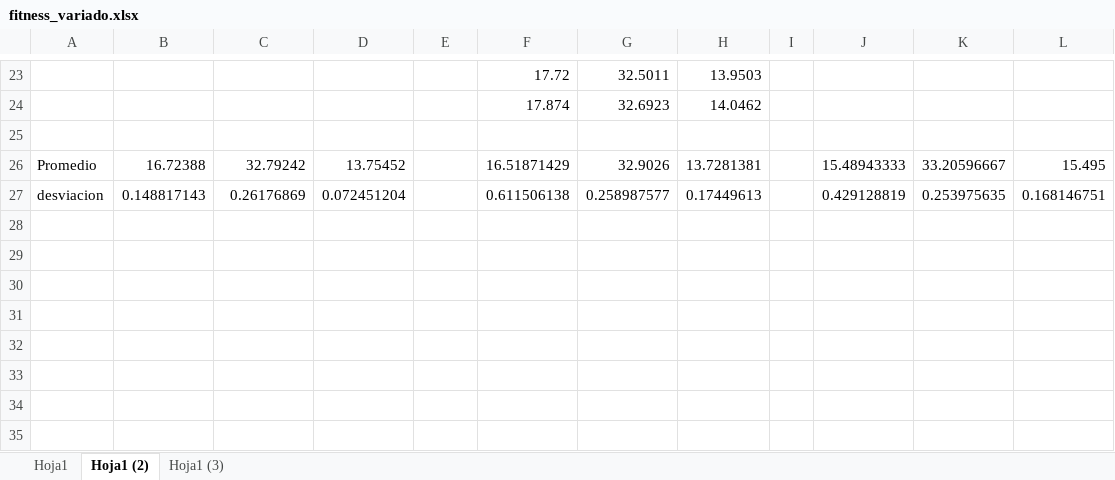
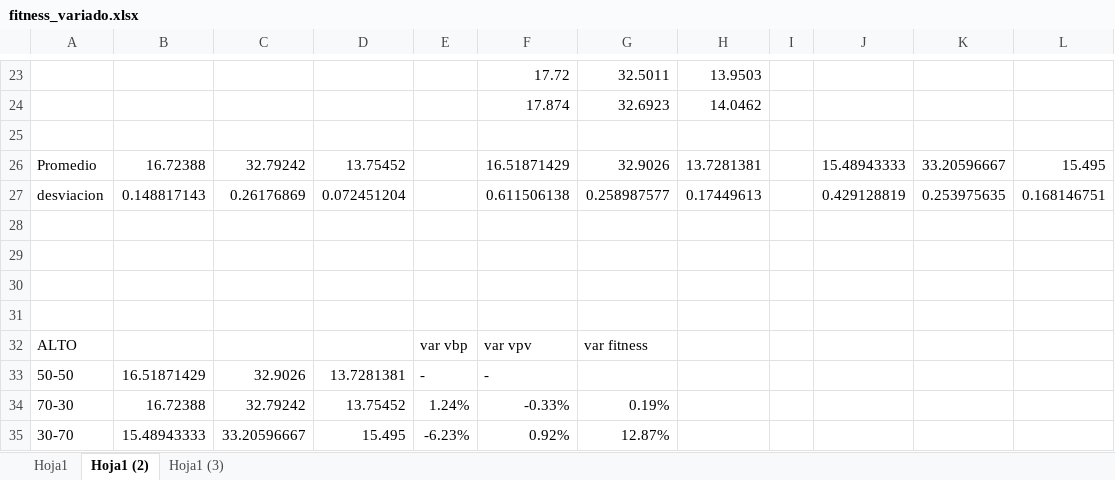
Before and after one commit to vitogit/proyecto-grado-garzon-2014, an Excel workbook: resultados/fitness_variado.xlsx, sheet Hoja1 (2), drawn as a sheet; only a part is shown, gaps mark what is left out; values as stored, in another font and other column widths than the file's, no borders; the diff names each change by its address in the sheet, - before the commit and + after, or states it on an @@ line.

```diff
--- a/resultados/fitness_variado.xlsx (sheet Hoja1 (2))
+++ b/resultados/fitness_variado.xlsx (sheet Hoja1 (2))
+row 28: (empty)
+row 29: (empty)
+row 30: (empty)
+row 31: (empty)
+row 32: ALTO |  |  |  | var vbp | var vpv | var fitness
+row 33: 50-50 | 16.51871429 | 32.9026 | 13.7281381 | - | -
+row 34: 70-30 | 16.72388 | 32.79242 | 13.75452 | 1.24% | -0.33% | 0.19%
+row 35: 30-70 | 15.48943333 | 33.20596667 | 15.495 | -6.23% | 0.92% | 12.87%
```
Also changed, not shown: sheet Hoja1, sheet Hoja1 (3), 15 other files.
